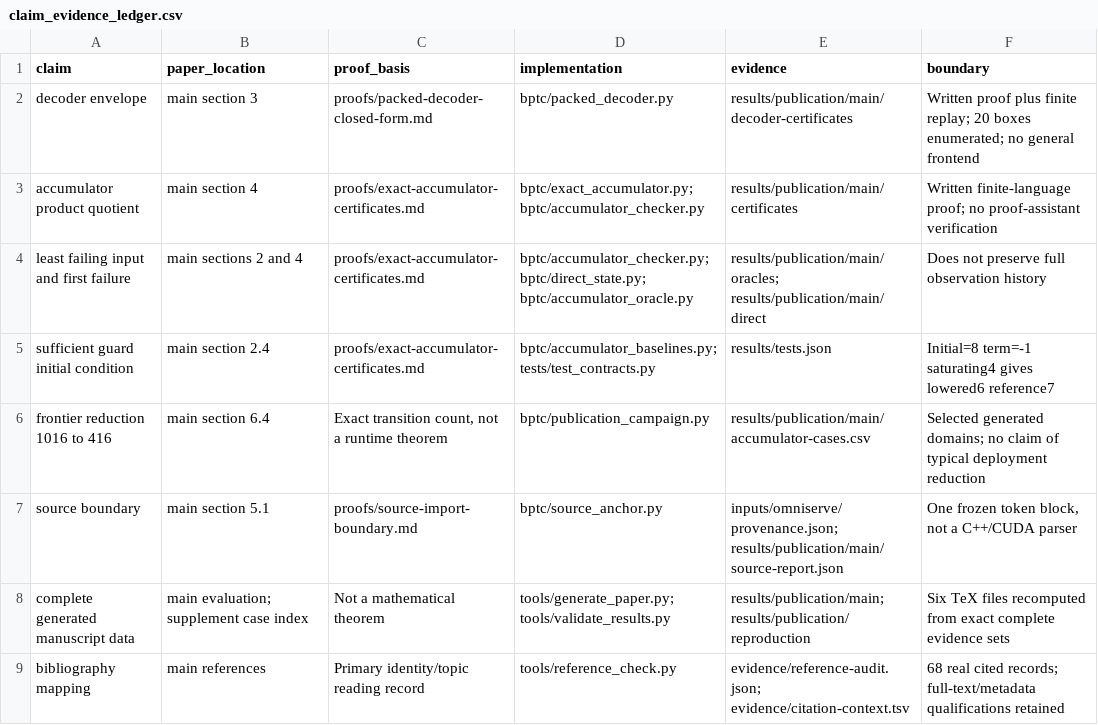
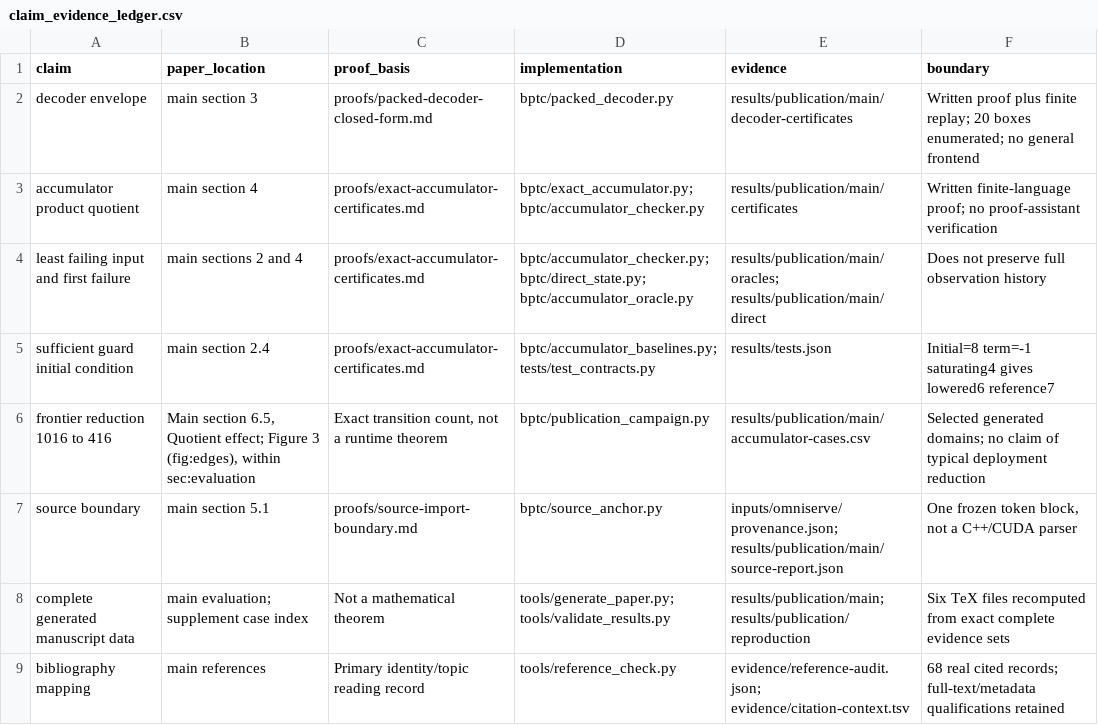
Before and after one commit to Haoyi-Zhang/DecoderQuotient, a CSV file: claim_evidence_ledger.csv, drawn as a sheet.

Commit message:
Align manuscript evidence locators and matrix-shape documentation

```diff
--- a/claim_evidence_ledger.csv
+++ b/claim_evidence_ledger.csv
@@ -5,3 +5,3 @@ least failing input and first failure,main sections 2 and 4,proofs/exact-accumul
 sufficient guard initial condition,main section 2.4,proofs/exact-accumulator-certificates.md,bptc/accumulator_baselines.py; tests/test_contracts.py,results/tests.json,Initial=8 term=-1 saturating4 gives lowered6 reference7
-frontier reduction 1016 to 416,main section 6.4,"Exact transition count, not a runtime theorem",bptc/publication_campaign.py,results/publication/main/accumulator-cases.csv,Selected generated domains; no claim of typical deployment reduction
+frontier reduction 1016 to 416,"Main section 6.5, Quotient effect; Figure 3 (fig:edges), within sec:evaluation","Exact transition count, not a runtime theorem",bptc/publication_campaign.py,results/publication/main/accumulator-cases.csv,Selected generated domains; no claim of typical deployment reduction
 source boundary,main section 5.1,proofs/source-import-boundary.md,bptc/source_anchor.py,inputs/omniserve/provenance.json; results/publication/main/source-report.json,"One frozen token block, not a C++/CUDA parser"
```
